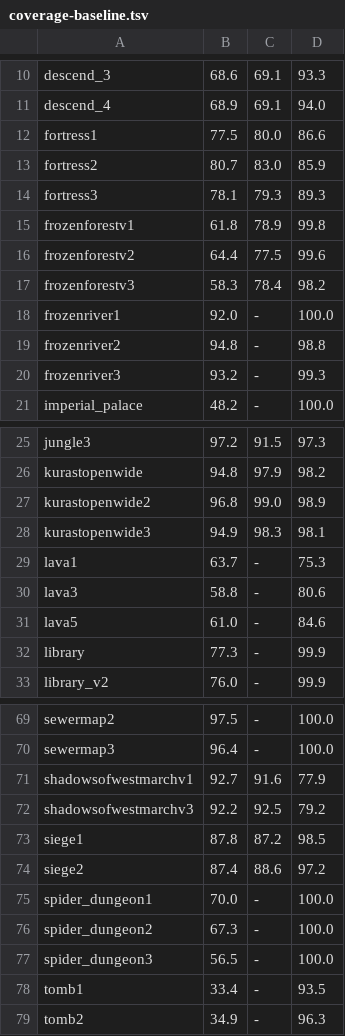
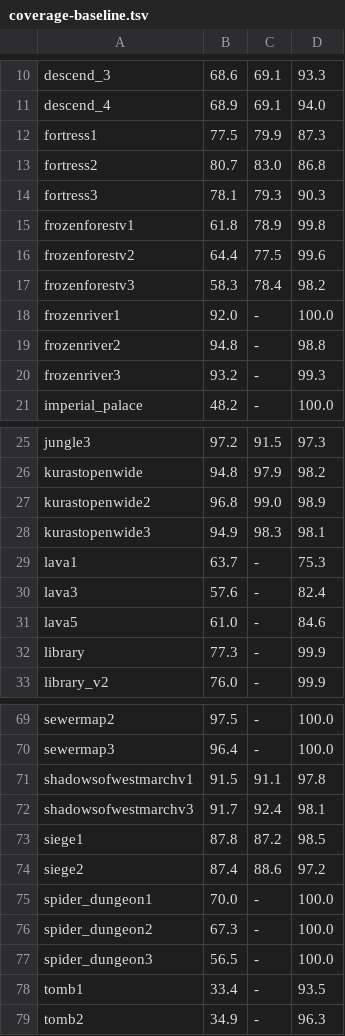
Before and after one commit to synpoox/pd2-resurrected, a TSV file: docs/coverage-baseline.tsv, drawn as a sheet; only a part is shown, gaps mark what is left out.

```diff
--- a/docs/coverage-baseline.tsv
+++ b/docs/coverage-baseline.tsv
@@ -11,5 +11,5 @@ descend_3	68.6	69.1	93.3
 descend_4	68.9	69.1	94.0
-fortress1	77.5	80.0	86.6
-fortress2	80.7	83.0	85.9
-fortress3	78.1	79.3	89.3
+fortress1	77.5	79.9	87.3
+fortress2	80.7	83.0	86.8
+fortress3	78.1	79.3	90.3
 frozenforestv1	61.8	78.9	99.8
@@ -29,3 +29,3 @@ kurastopenwide3	94.9	98.3	98.1
 lava1	63.7	-	75.3
-lava3	58.8	-	80.6
+lava3	57.6	-	82.4
 lava5	61.0	-	84.6
@@ -70,4 +70,4 @@ sewermap2	97.5	-	100.0
 sewermap3	96.4	-	100.0
-shadowsofwestmarchv1	92.7	91.6	77.9
-shadowsofwestmarchv3	92.2	92.5	79.2
+shadowsofwestmarchv1	91.5	91.1	97.8
+shadowsofwestmarchv3	91.7	92.4	98.1
 siege1	87.8	87.2	98.5
```
Also changed, not shown: 3 other files.
